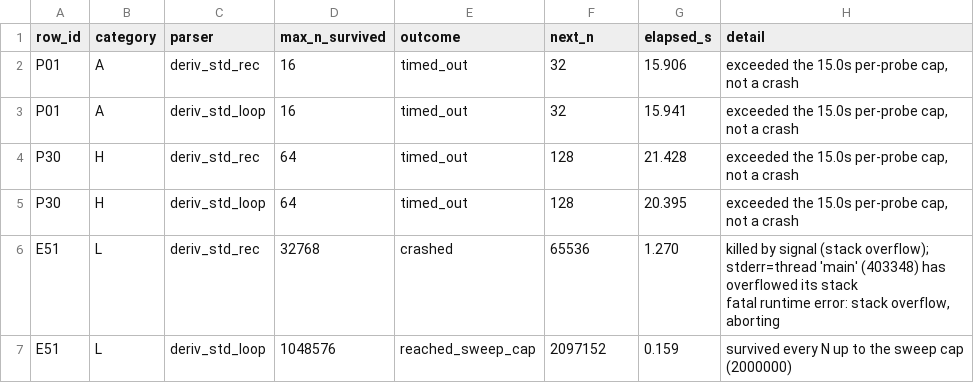
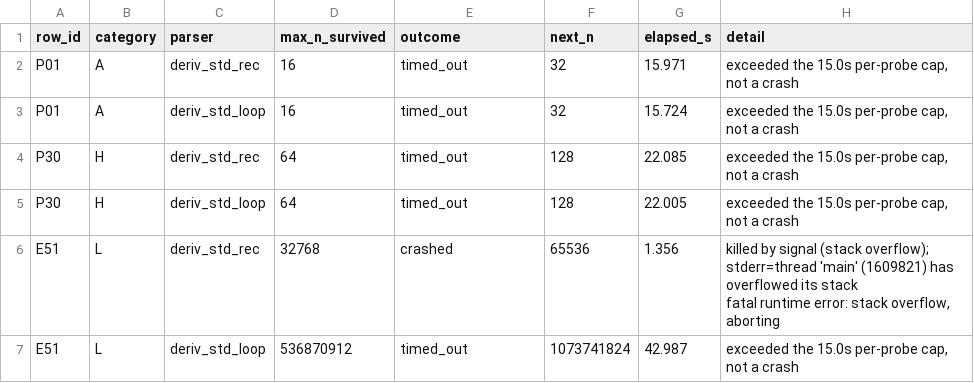
Before and after one commit to IlianK/smart-regex, a CSV file: reports/benches/bench_stack_depth.csv, drawn as a sheet.

Commit message:
stack depth

```diff
--- a/reports/benches/bench_stack_depth.csv
+++ b/reports/benches/bench_stack_depth.csv
@@ -1,8 +1,8 @@
 row_id,category,parser,max_n_survived,outcome,next_n,elapsed_s,detail
-P01,A,deriv_std_rec,16,timed_out,32,15.906,"exceeded the 15.0s per-probe cap, not a crash"
-P01,A,deriv_std_loop,16,timed_out,32,15.941,"exceeded the 15.0s per-probe cap, not a crash"
-P30,H,deriv_std_rec,64,timed_out,128,21.428,"exceeded the 15.0s per-probe cap, not a crash"
-P30,H,deriv_std_loop,64,timed_out,128,20.395,"exceeded the 15.0s per-probe cap, not a crash"
-E51,L,deriv_std_rec,32768,crashed,65536,1.270,"killed by signal (stack overflow); stderr=thread 'main' (403348) has overflowed its stack
-fatal runtime error: stack overflow, aborting"
-E51,L,deriv_std_loop,1048576,reached_sweep_cap,2097152,0.159,"survived every N up to the sweep cap (2000000)"
+P01,A,deriv_std_rec,16,timed_out,32,15.971,"exceeded the 15.0s per-probe cap, not a crash"
+P01,A,deriv_std_loop,16,timed_out,32,15.724,"exceeded the 15.0s per-probe cap, not a crash"
+P30,H,deriv_std_rec,64,timed_out,128,22.085,"exceeded the 15.0s per-probe cap, not a crash"
+P30,H,deriv_std_loop,64,timed_out,128,22.005,"exceeded the 15.0s per-probe cap, not a crash"
+E51,L,deriv_std_rec,32768,crashed,65536,1.356,"killed by signal (stack overflow); stderr=thread 'main' (1609821) has overflowed its stack
+fatal runtime error: stack overflow, aborting"
+E51,L,deriv_std_loop,536870912,timed_out,1073741824,42.987,"exceeded the 15.0s per-probe cap, not a crash"
```
